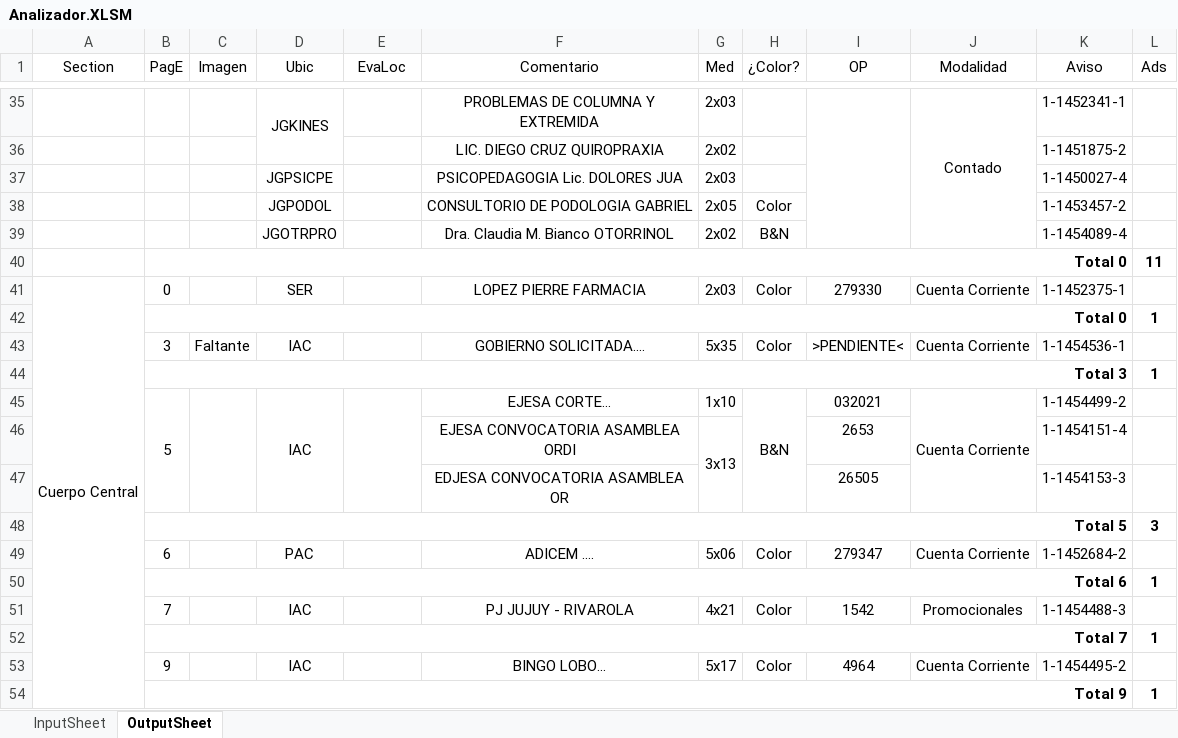
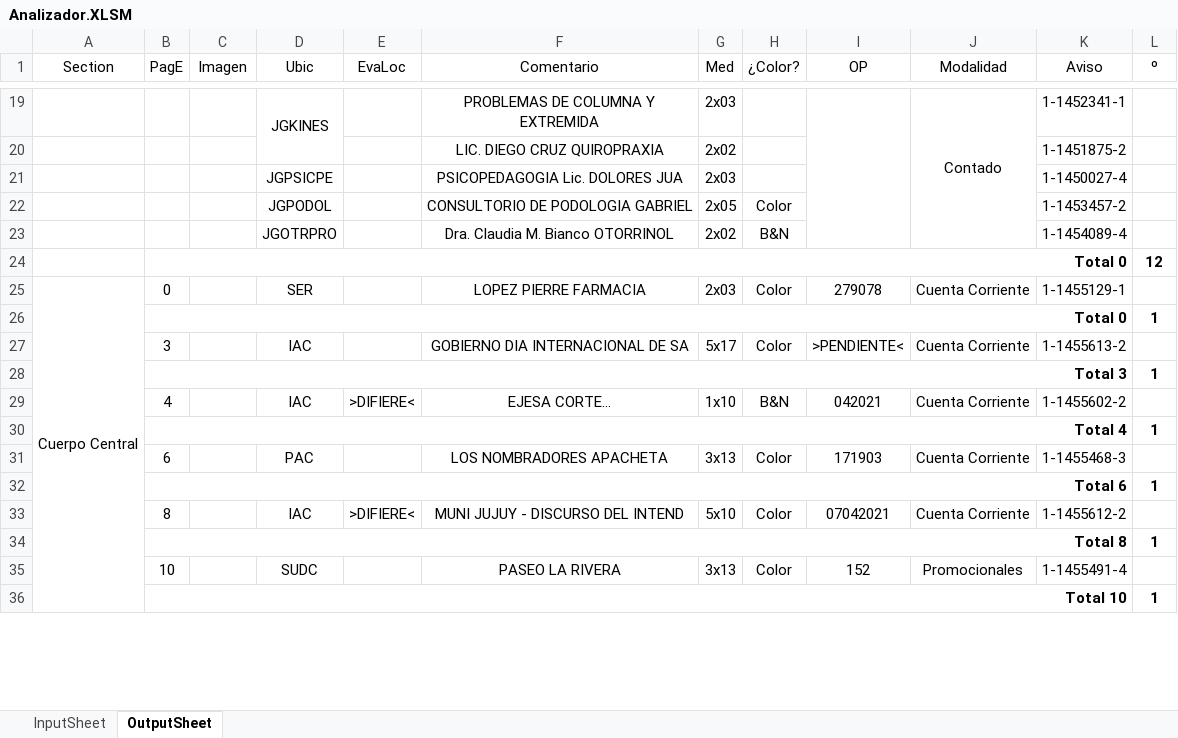
Before and after one commit to zherar7ordoya/MSExcel-Analizador, an Excel workbook: Analizador.XLSM, sheet OutputSheet, drawn as a sheet; only a part is shown, gaps mark what is left out; values as stored, in another font and other column widths than the file's, no borders; conditional formats not drawn; removed rows and columns are numbered as before the commit, all else as after; the diff covers the shown part only; the diff names each change by its address in the sheet, - before the commit and + after, or states it on an @@ line.

```diff
--- a/Analizador.XLSM (sheet OutputSheet)
+++ b/Analizador.XLSM (sheet OutputSheet)
-L1: Ads
+L1: º
-L24 (º): 11
+L24 (º): 12
-I25 (OP): 279330
+I25 (OP): 279078
-K25 (Aviso): 1-1452375-1
+K25 (Aviso): 1-1455129-1
-C27 (Imagen): Faltante
+C27 (Imagen): (empty)
-F27 (Comentario): GOBIERNO SOLICITADA....
+F27 (Comentario): GOBIERNO DIA INTERNACIONAL DE SA
-G27 (Med): 5x35
+G27 (Med): 5x17
-K27 (Aviso): 1-1454536-1
+K27 (Aviso): 1-1455613-2
-B29 (PagE): 5
+B29 (PagE): 4
-B45:B47 merged
-C45:C47 merged
-D45:D47 merged
-E29 (EvaLoc): (empty)
+E29 (EvaLoc): >DIFIERE<
-E45:E47 merged
-H45:H47 merged
-I29 (OP): 032021
+I29 (OP): 042021
-J45:J47 merged
-K29 (Aviso): 1-1454499-2
+K29 (Aviso): 1-1455602-2
-row 46:  |  |  |  |  | EJESA CONVOCATORIA ASAMBLEA ORDI | 3x13 |  | 2653 |  | 1-1454151-4 | 1
-row 47:  |  |  |  |  | EDJESA CONVOCATORIA ASAMBLEA OR |  |  | 26505 |  | 1-1454153-3 | 1
-row 48:  | Total 5 |  |  |  |  |  |  |  |  |  | 3
+row 30:  | Total 4 |  |  |  |  |  |  |  |  |  | 1
-F31 (Comentario): ADICEM ....
+F31 (Comentario): LOS NOMBRADORES APACHETA
-G31 (Med): 5x06
+G31 (Med): 3x13
-I31 (OP): 279347
+I31 (OP): 171903
-K31 (Aviso): 1-1452684-2
+K31 (Aviso): 1-1455468-3
-row 51:  | 7 |  | IAC |  | PJ JUJUY - RIVAROLA | 4x21 | Color | 1542 | Promocionales | 1-1454488-3 | 1
+row 33:  | 8 |  | IAC | >DIFIERE< | MUNI JUJUY - DISCURSO DEL INTEND | 5x10 | Color | 07042021 | Cuenta Corriente | 1-1455612-2 | 1
-B34 (PagE): Total 7
+B34 (PagE): Total 8
-row 53:  | 9 |  | IAC |  | BINGO LOBO... | 5x17 | Color | 4964 | Cuenta Corriente | 1-1454495-2 | 1
+row 35:  | 10 |  | SUDC |  | PASEO LA RIVERA | 3x13 | Color | 152 | Promocionales | 1-1455491-4 | 1
-B36 (PagE): Total 9
+B36 (PagE): Total 10
```
Also changed, not shown: 69 added rows, 62 removed rows, 131 edited cells and merged cells elsewhere in this sheet, sheet InputSheet, 1 other file.
